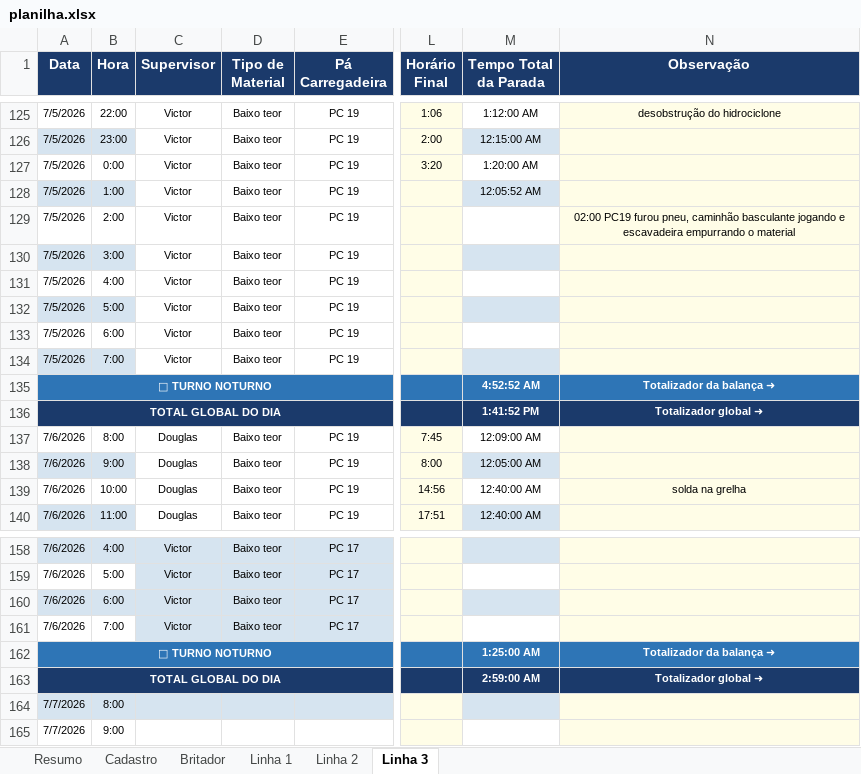
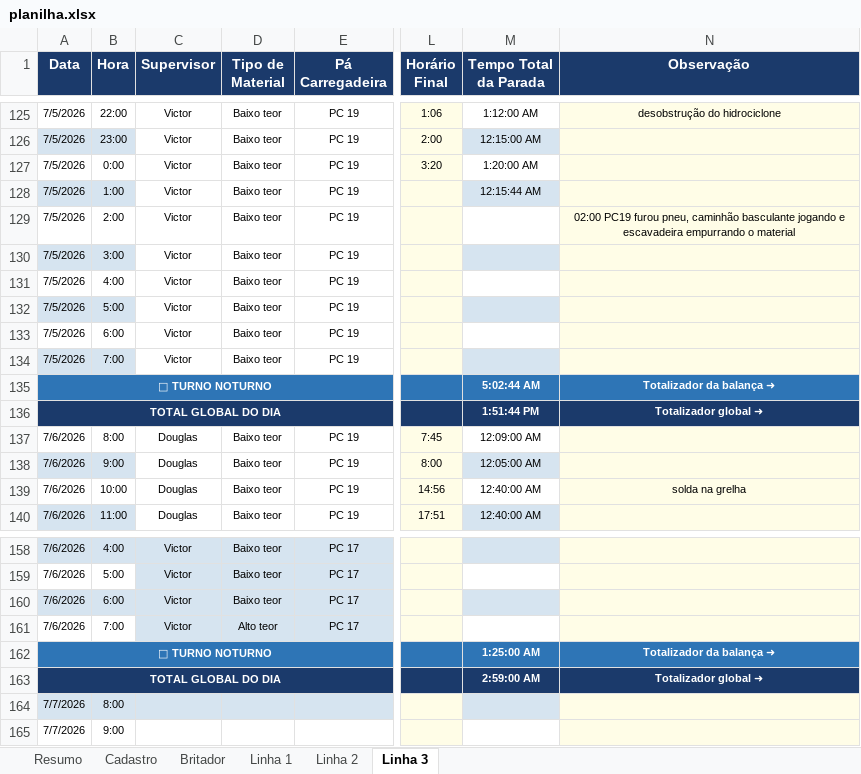
Before and after one commit to Plenz-code/BI-IMPACTANTES-PLANTA, an Excel workbook: planilha.xlsx, sheet Linha 3, drawn as a sheet; only a part is shown, gaps mark what is left out; values as stored, in another font and other column widths than the file's, no borders; the diff names each change by its address in the sheet, - before the commit and + after, or states it on an @@ line.

```diff
--- a/planilha.xlsx (sheet Linha 3)
+++ b/planilha.xlsx (sheet Linha 3)
-M128 (Tempo Total da Parada): 12:05:52 AM
+M128 (Tempo Total da Parada): 12:15:44 AM
-M135 (Tempo Total da Parada): 4:52:52 AM
+M135 (Tempo Total da Parada): 5:02:44 AM
-M136 (Tempo Total da Parada): 1:41:52 PM
+M136 (Tempo Total da Parada): 1:51:44 PM
-D161 (Tipo de Material): Baixo teor
+D161 (Tipo de Material): Alto teor
```
Also changed, not shown: sheet Linha 1, sheet Linha 2.
